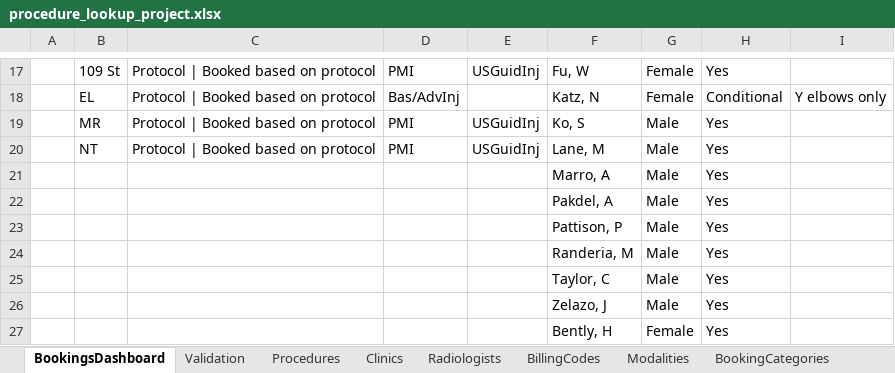
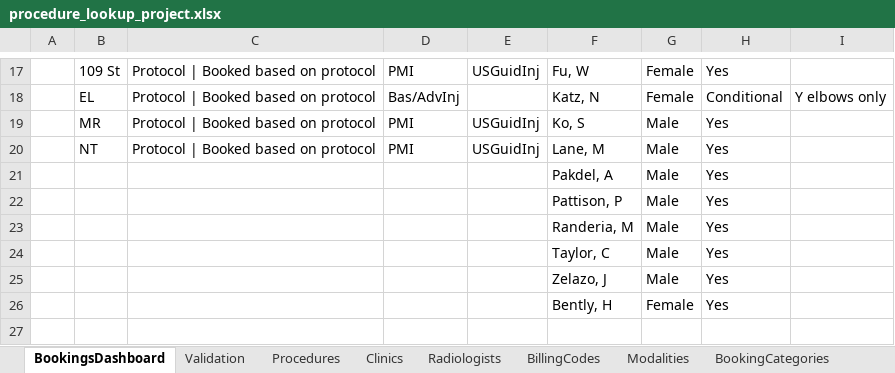
Before and after one commit to kngjms15/procedure-lookup-app, an Excel workbook: procedure_lookup_project.xlsx, sheet BookingsDashboard, drawn as a sheet; only a part is shown, gaps mark what is left out; values as stored, in another font and other column widths than the file's, no borders; charts and pictures not drawn; the diff names each change by its address in the sheet, - before the commit and + after, or states it on an @@ line.

```diff
--- a/procedure_lookup_project.xlsx (sheet BookingsDashboard)
+++ b/procedure_lookup_project.xlsx (sheet BookingsDashboard)
-row 21:  |  |  |  |  | Marro, A | Male | Yes
```
Also changed, not shown: sheet RadiologistClinics, sheet ProcedureRadiologists, sheet BillingCodes, sheet Radiologists.
